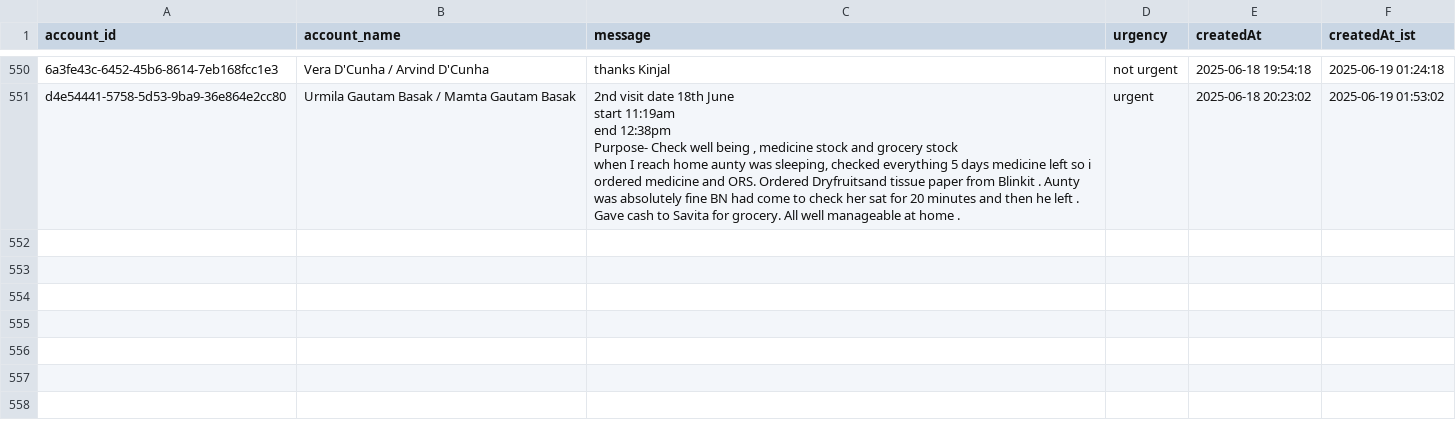
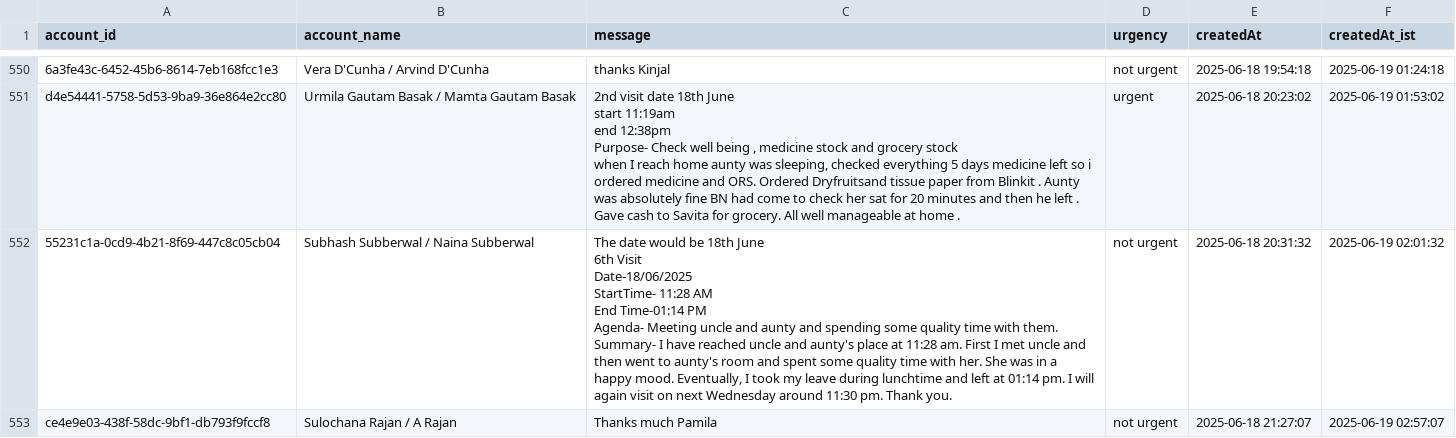
Before and after one commit to GOKULSINGHSHAH123/firebase, a CSV file: all_messages.csv, drawn as a sheet; only a part is shown, gaps mark what is left out; ↵ is a line break in a cell; the diff names each change by its address in the sheet, - before the commit and + after, or states it on an @@ line.

```diff
--- a/all_messages.csv
+++ b/all_messages.csv
+row 552: 55231c1a-0cd9-4b21-8f69-447c8c05cb04 | Subhash Subberwal / Naina Subberwal | The date would be 18th June ↵ 6th Visit ↵ Date-18/06/2025 ↵ StartTime- 11:28 AM ↵ End Time-01:14 PM ↵ Agenda- Meeting uncle and aunty and spending some quality time with them. ↵ Summary- I have reached uncle and aunty's place at 11:28 am. First I met uncle and then went to aunty's room and spent some quality time with her. She was in a happy mood. Eventually, I took my leave during lunchtime and left at 01:14 pm. I will again visit on next Wednesday around 11:30 pm. Thank you. | not urgent | 2025-06-18 20:31:32 | 2025-06-19 02:01:32
+row 553: ce4e9e03-438f-58dc-9bf1-db793f9fccf8 | Sulochana Rajan / A Rajan | Thanks much Pamila | not urgent | 2025-06-18 21:27:07 | 2025-06-19 02:57:07
```
